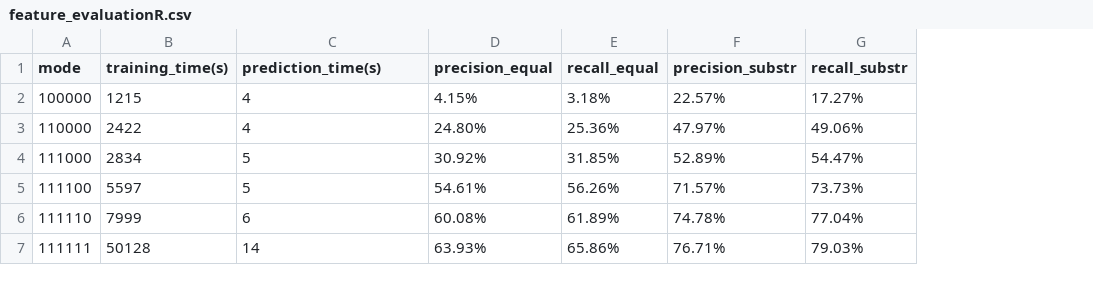
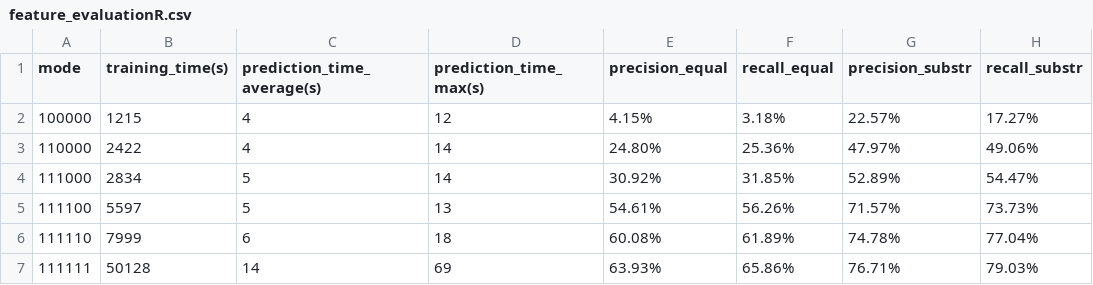
Before and after one commit to yuanchun-li/DeDroid, a CSV file: scripts/data/feature_evaluationR.csv, drawn as a sheet; the diff names each change by its address in the sheet, - before the commit and + after, or states it on an @@ line.

Commit message:
add a max prediction time column in featureEvaluationR

```diff
--- a/scripts/data/feature_evaluationR.csv
+++ b/scripts/data/feature_evaluationR.csv
+column D (prediction_time_max(s)), rows 2-7: 12 | 14 | 14 | 13 | 18 | 69
-C1: prediction_time(s)
+C1: prediction_time_average(s)
```
Also changed, not shown: 1 other file.
